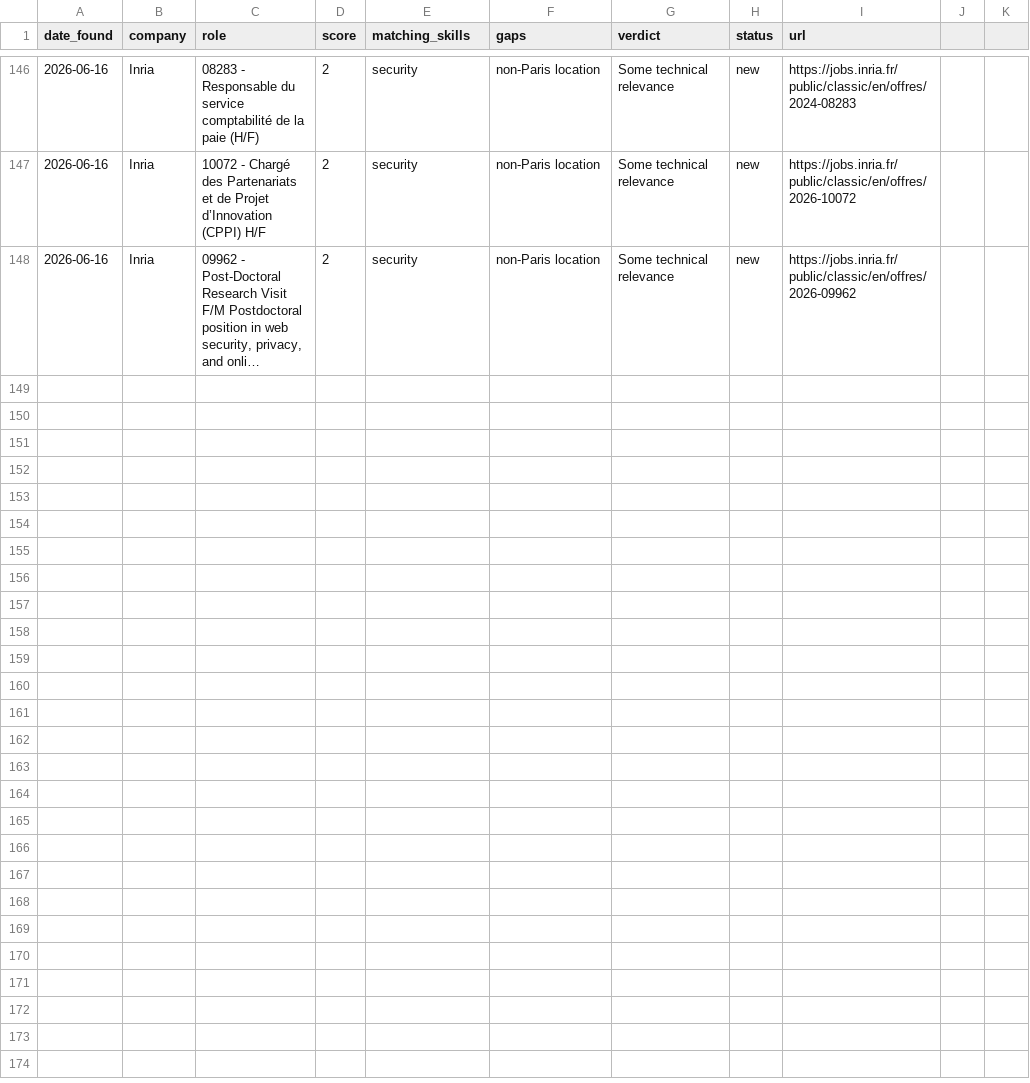
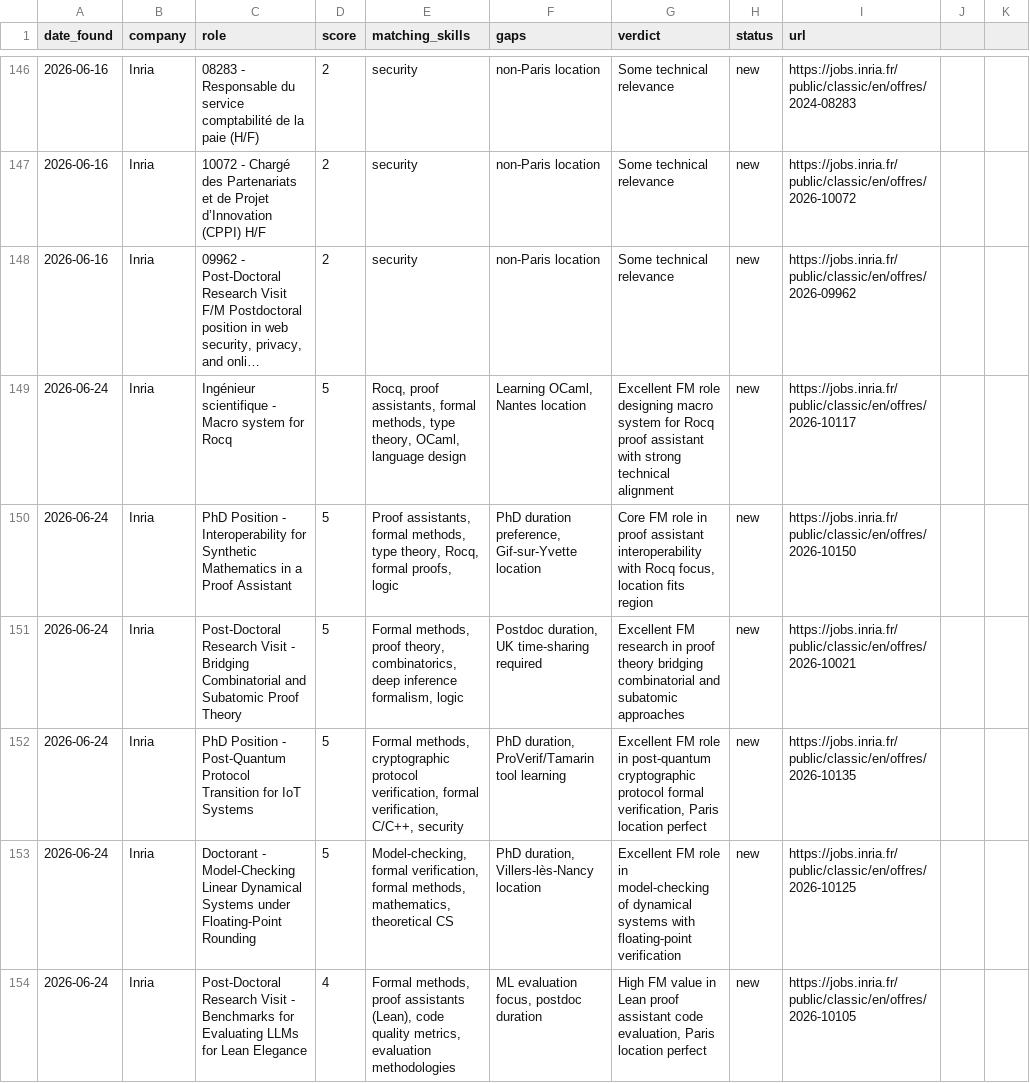
Before and after one commit to travisdp/job-pipeline, a CSV file: pipeline.csv, drawn as a sheet; only a part is shown, gaps mark what is left out; long unchanged cells end in …; the diff names each change by its address in the sheet, - before the commit and + after, or states it on an @@ line.

```diff
--- a/pipeline.csv
+++ b/pipeline.csv
+row 149: 2026-06-24 | Inria | Ingénieur scientifique - Macro system for Rocq | 5 | Rocq, proof assistants, formal methods, type theory, OCaml, language design | Learning OCaml, Nantes location | Excellent FM role designing macro system for Rocq proof assistant with strong technical alignment | new | https://jobs.inria.fr/public/classic/en/offres/2026-10117
+row 150: 2026-06-24 | Inria | PhD Position - Interoperability for Synthetic Mathematics in a Proof Assistant | 5 | Proof assistants, formal methods, type theory, Rocq, formal proofs, logic | PhD duration preference, Gif-sur-Yvette location | Core FM role in proof assistant interoperability with Rocq focus, location fits region | new | https://jobs.inria.fr/public/classic/en/offres/2026-10150
+row 151: 2026-06-24 | Inria | Post-Doctoral Research Visit - Bridging Combinatorial and Subatomic Proof Theory | 5 | Formal methods, proof theory, combinatorics, deep inference formalism, logic | Postdoc duration, UK time-sharing required | Excellent FM research in proof theory bridging combinatorial and subatomic approaches | new | https://jobs.inria.fr/public/classic/en/offres/2026-10021
+row 152: 2026-06-24 | Inria | PhD Position - Post-Quantum Protocol Transition for IoT Systems | 5 | Formal methods, cryptographic protocol verification, formal verification, C/C++, security | PhD duration, ProVerif/Tamarin tool learning | Excellent FM role in post-quantum cryptographic protocol formal verification, Paris location perfect | new | https://jobs.inria.fr/public/classic/en/offres/2026-10135
+row 153: 2026-06-24 | Inria | Doctorant - Model-Checking Linear Dynamical Systems under Floating-Point Rounding | 5 | Model-checking, formal verification, formal methods, mathematics, theoretical CS | PhD duration, Villers-lès-Nancy location | Excellent FM role in model-checking of dynamical systems with floating-point verification | new | https://jobs.inria.fr/public/classic/en/offres/2026-10125
+row 154: 2026-06-24 | Inria | Post-Doctoral Research Visit - Benchmarks for Evaluating LLMs for Lean Elegance | 4 | Formal methods, proof assistants (Lean), code quality metrics, evaluation methodologies | ML evaluation focus, postdoc duration | High FM value in Lean proof assistant code evaluation, Paris location perfect | new | https://jobs.inria.fr/public/classic/en/offres/2026-10105
```
Also changed, not shown: 2 other files.
